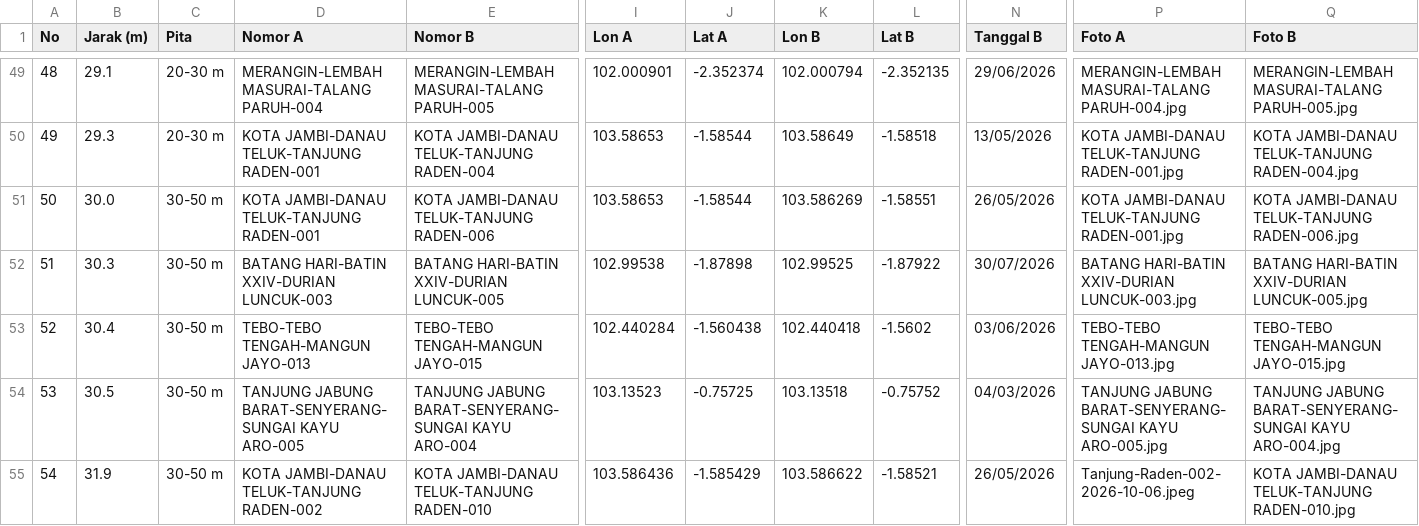
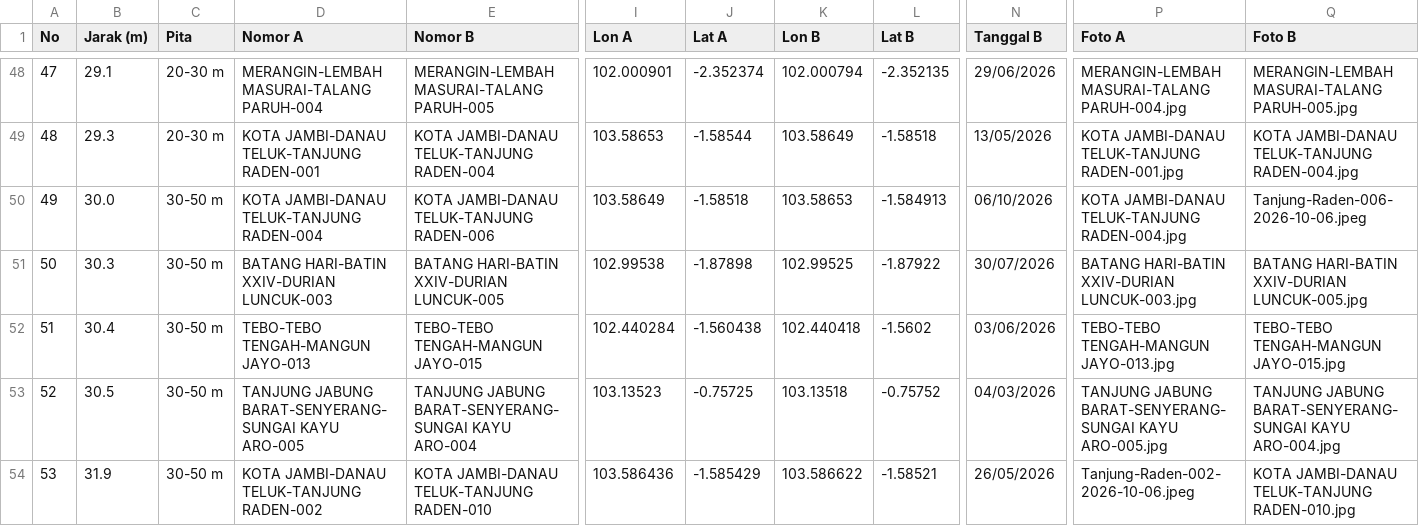
Before and after one commit to bbreezyX/surveey, a CSV file: docs/titik-berdekatan.csv, drawn as a sheet; only a part is shown, gaps mark what is left out; addresses are those after the commit; the diff covers the shown part only; the diff names each change by its address in the sheet, - before the commit and + after, or states it on an @@ line.

```diff
--- a/docs/titik-berdekatan.csv
+++ b/docs/titik-berdekatan.csv
@@ column A (No) renumbered between rows 33 and 109 @@
-D50 (Nomor A): KOTA JAMBI-DANAU TELUK-TANJUNG RADEN-001
+D50 (Nomor A): KOTA JAMBI-DANAU TELUK-TANJUNG RADEN-004
-I50 (Lon A): 103.58653
+I50 (Lon A): 103.58649
-J50 (Lat A): -1.58544
+J50 (Lat A): -1.58518
-K50 (Lon B): 103.586269
+K50 (Lon B): 103.58653
-L50 (Lat B): -1.58551
+L50 (Lat B): -1.584913
-N50 (Tanggal B): 26/05/2026
+N50 (Tanggal B): 06/10/2026
-P50 (Foto A): KOTA JAMBI-DANAU TELUK-TANJUNG RADEN-001.jpg
+P50 (Foto A): KOTA JAMBI-DANAU TELUK-TANJUNG RADEN-004.jpg
-Q50 (Foto B): KOTA JAMBI-DANAU TELUK-TANJUNG RADEN-006.jpg
+Q50 (Foto B): Tanjung-Raden-006-2026-10-06.jpeg
```
Also changed, not shown: 3 added rows and 3 removed rows elsewhere in this file, 3 other files.
